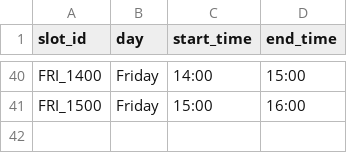
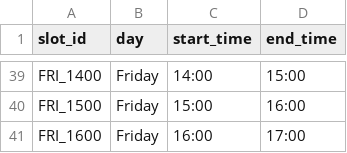
Before and after one commit to Sahil8548/Designproject, a CSV file: datasets/active_upload/time_slots.csv, drawn as a sheet; only a part is shown, gaps mark what is left out; the diff covers the shown part only; the diff names each change by its address in the sheet, - before the commit and + after, or states it on an @@ line.

```diff
--- a/datasets/active_upload/time_slots.csv
+++ b/datasets/active_upload/time_slots.csv
+row 41: FRI_1600 | Friday | 16:00 | 17:00
```
Also changed, not shown: 4 added rows and 5 removed rows elsewhere in this file, datasets/active_upload/rooms.csv, datasets/active_upload/teachers.csv, 15 other files.
